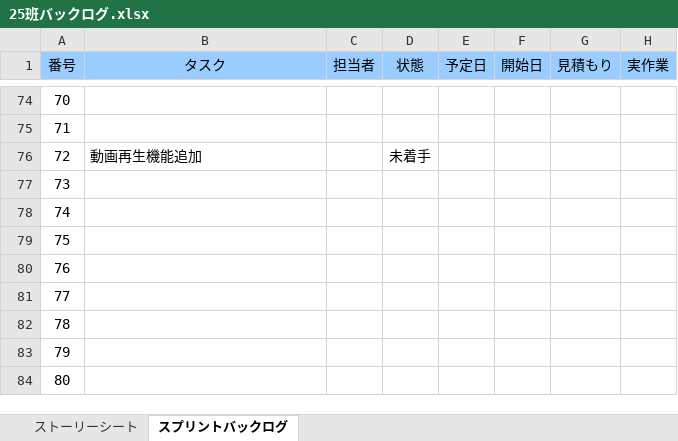
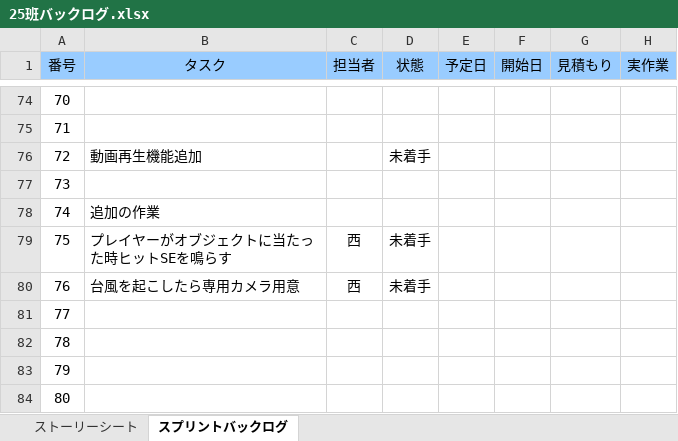
Before and after one commit to HxTenshi/TGS25, an Excel workbook: 瀧口フォルダ/25班バックログ.xlsx, sheet スプリントバックログ, drawn as a sheet; only a part is shown, gaps mark what is left out; values as stored, in another font and other column widths than the file's, no borders; charts and pictures and conditional formats not drawn; the diff names each change by its address in the sheet, - before the commit and + after, or states it on an @@ line.

```diff
--- a/瀧口フォルダ/25班バックログ.xlsx (sheet スプリントバックログ)
+++ b/瀧口フォルダ/25班バックログ.xlsx (sheet スプリントバックログ)
-B78 (タスク): (empty)
+B78 (タスク): 追加の作業
-B79 (タスク): (empty)
+B79 (タスク): プレイヤーがオブジェクトに当たった時ヒットSEを鳴らす
-C79:C80 (担当者): (empty)
+C79:C80 (担当者): 西
-D79:D80 (状態): (empty)
+D79:D80 (状態): 未着手
-B80 (タスク): (empty)
+B80 (タスク): 台風を起こしたら専用カメラ用意
```
Also changed, not shown: formulas that keep their value, 5 other files.
